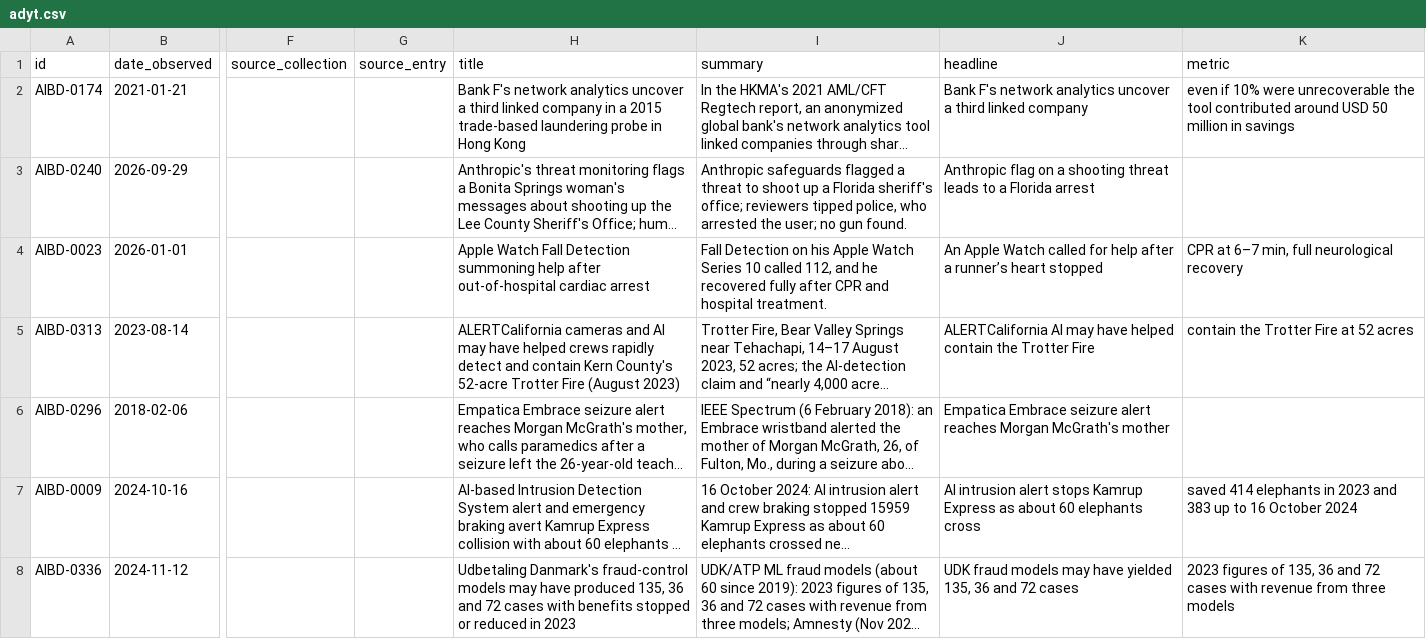
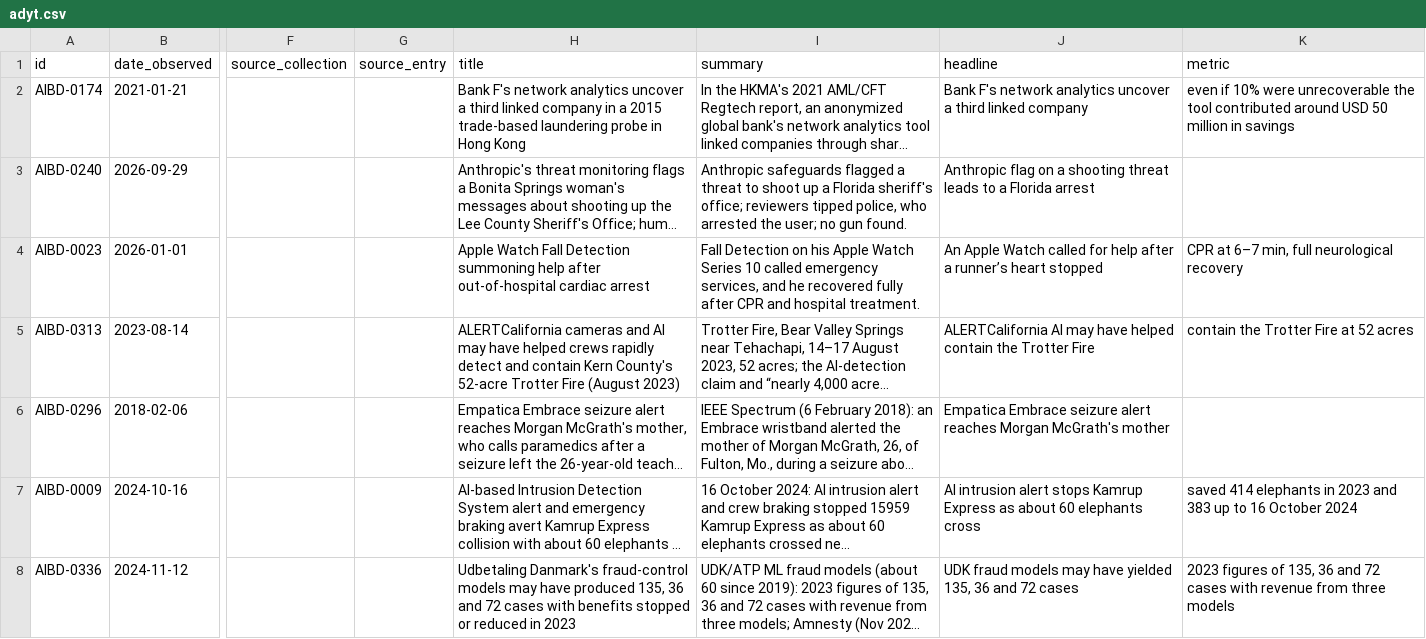
Before and after one commit to petervartanian/personal-site, a CSV file: aibd/data/adyt.csv, drawn as a sheet; only a part is shown, gaps mark what is left out; long unchanged cells end in …; the diff names each change by its address in the sheet, - before the commit and + after, or states it on an @@ line.

Commit message:
Publish clearer emergency-services wording

```diff
--- a/aibd/data/adyt.csv
+++ b/aibd/data/adyt.csv
-I4 (summary): …10 called 112, and he…
+I4 (summary): …10 called emergency services, and he…
```
Also changed, not shown: aibd/data/records.csv, aibd/data/viator.csv, 12 other files.
